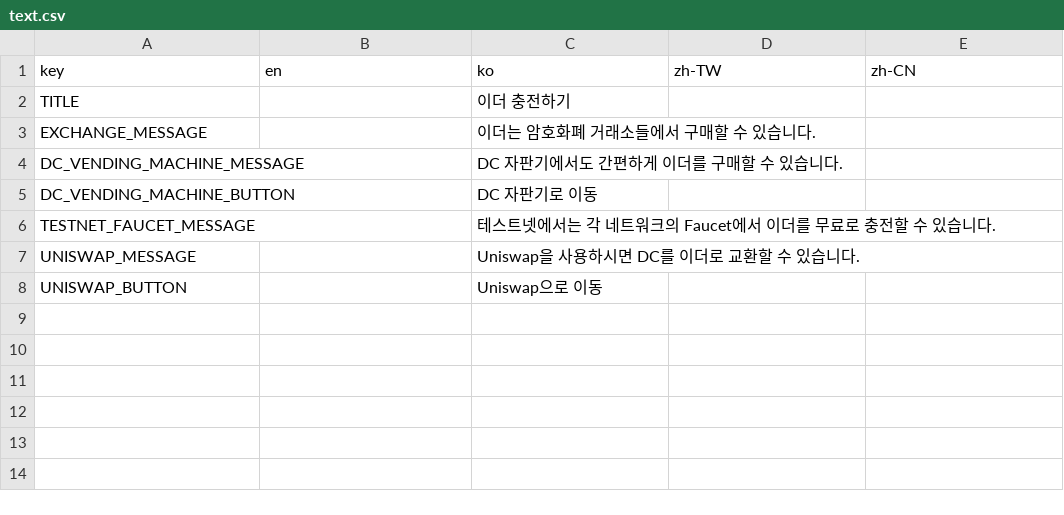
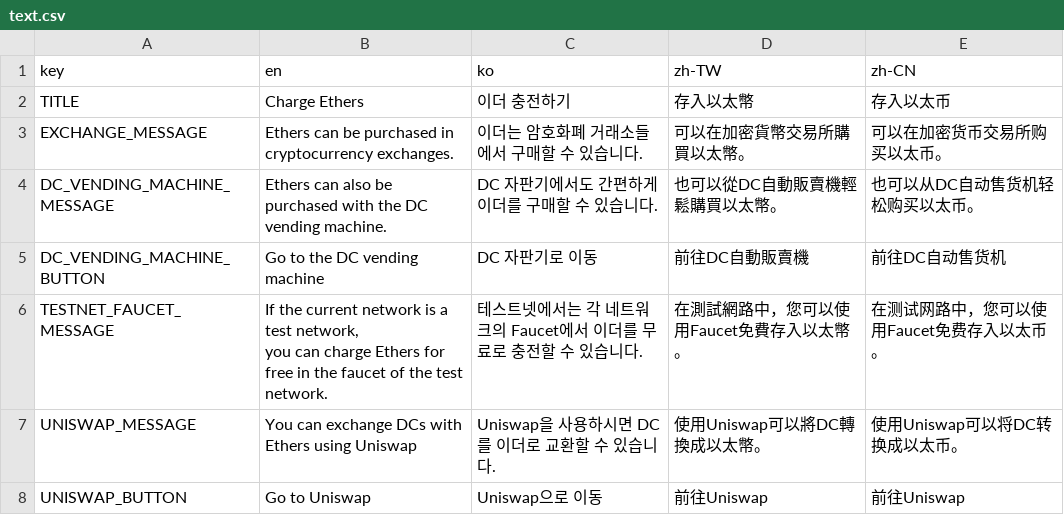
Before and after one commit to DPlayGames/chargeether.dplay.games, a CSV file: ChargeEther/R/text.csv, drawn as a sheet.

Commit message:
Update text.csv

```diff
--- a/ChargeEther/R/text.csv
+++ b/ChargeEther/R/text.csv
@@ -1,8 +1,9 @@
 key,en,ko,zh-TW,zh-CN,,,,,,,,,,,,,,,
-TITLE,,이더 충전하기,,,,,,,,,,,,,,,,,
-EXCHANGE_MESSAGE,,이더는 암호화폐 거래소들에서 구매할 수 있습니다.,,,,,,,,,,,,,,,,,
-DC_VENDING_MACHINE_MESSAGE,,DC 자판기에서도 간편하게 이더를 구매할 수 있습니다.,,,,,,,,,,,,,,,,,
-DC_VENDING_MACHINE_BUTTON,,DC 자판기로 이동,,,,,,,,,,,,,,,,,
-TESTNET_FAUCET_MESSAGE,,테스트넷에서는 각 네트워크의 Faucet에서 이더를 무료로 충전할 수 있습니다.,,,,,,,,,,,,,,,,,
-UNISWAP_MESSAGE,,Uniswap을 사용하시면 DC를 이더로 교환할 수 있습니다.,,,,,,,,,,,,,,,,,
-UNISWAP_BUTTON,,Uniswap으로 이동,,,,,,,,,,,,,,,,,
+TITLE,Charge Ethers,이더 충전하기,存入以太幣,存入以太币,,,,,,,,,,,,,,,
+EXCHANGE_MESSAGE,Ethers can be purchased in cryptocurrency exchanges.,이더는 암호화폐 거래소들에서 구매할 수 있습니다.,可以在加密貨幣交易所購買以太幣。,可以在加密货币交易所购买以太币。,,,,,,,,,,,,,,,
+DC_VENDING_MACHINE_MESSAGE,Ethers can also be purchased with the DC vending machine.,DC 자판기에서도 간편하게 이더를 구매할 수 있습니다.,也可以從DC自動販賣機輕鬆購買以太幣。,也可以从DC自动售货机轻松购买以太币。,,,,,,,,,,,,,,,
+DC_VENDING_MACHINE_BUTTON,Go to the DC vending machine,DC 자판기로 이동,前往DC自動販賣機,前往DC自动售货机,,,,,,,,,,,,,,,
+TESTNET_FAUCET_MESSAGE,"If the current network is a test network,
+you can charge Ethers for free in the faucet of the test network.",테스트넷에서는 각 네트워크의 Faucet에서 이더를 무료로 충전할 수 있습니다.,在測試網路中，您可以使用Faucet免費存入以太幣。,在测试网路中，您可以使用Faucet免费存入以太币。,,,,,,,,,,,,,,,
+UNISWAP_MESSAGE,You can exchange DCs with Ethers using Uniswap,Uniswap을 사용하시면 DC를 이더로 교환할 수 있습니다.,使用Uniswap可以將DC轉換成以太幣。,使用Uniswap可以将DC转换成以太币。,,,,,,,,,,,,,,,
+UNISWAP_BUTTON,Go to Uniswap,Uniswap으로 이동,前往Uniswap,前往Uniswap,,,,,,,,,,,,,,,
```
